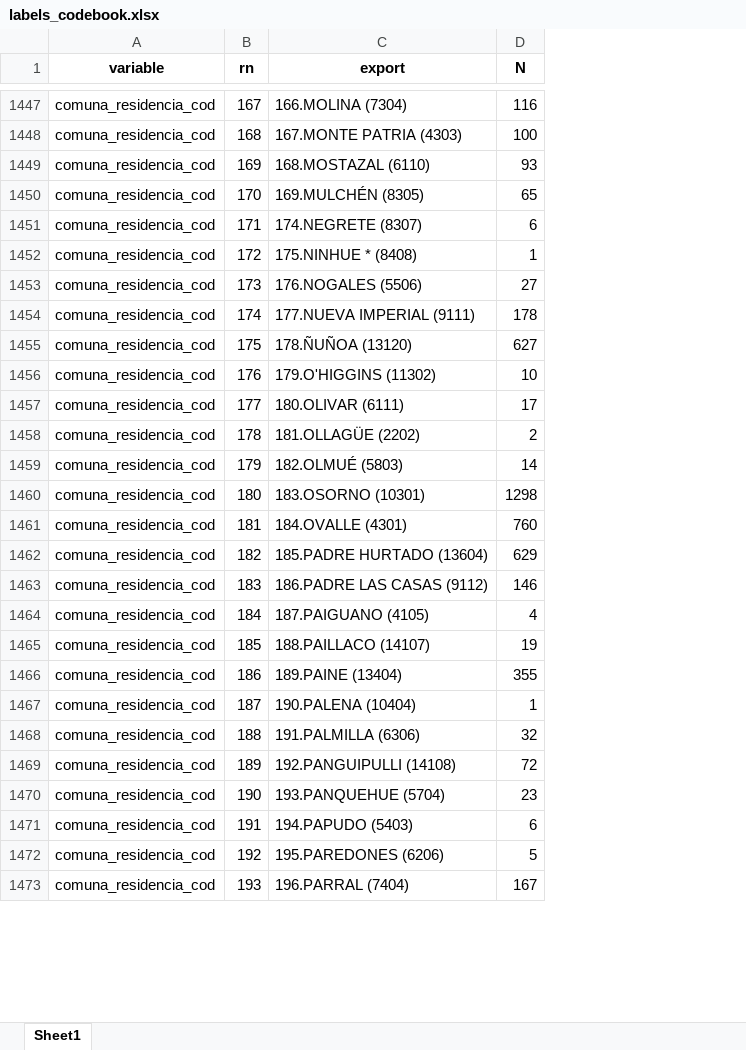
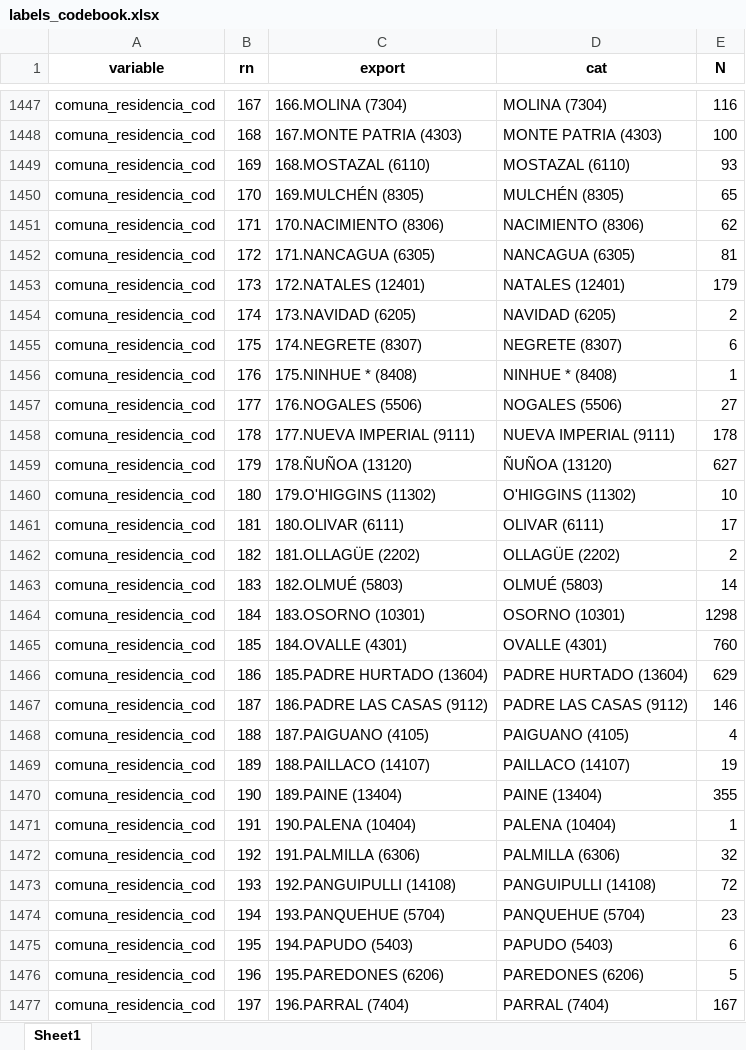
Before and after one commit to FONDECYTACC/SUD_health_Chile.github.io, an Excel workbook: labels_codebook.xlsx, sheet Sheet1, drawn as a sheet; only a part is shown, gaps mark what is left out; values as stored, in another font and other column widths than the file's, no borders; addresses are those after the commit; the diff covers the shown part only; the diff names each change by its address in the sheet, - before the commit and + after, or states it on an @@ line.

Commit message:
changes into dup4 labels and codebook

```diff
--- a/labels_codebook.xlsx (sheet Sheet1)
+++ b/labels_codebook.xlsx (sheet Sheet1)
+column D (cat), rows 1447-1450: MOLINA (7304) | MONTE PATRIA (4303) | MOSTAZAL (6110) | MULCHÉN (8305); rows 1455-1477: NEGRETE (8307) | NINHUE * (8408) | NOGALES (5506) | NUEVA IMPERIAL (9111) | ÑUÑOA (13120) | O'HIGGINS (11302) | OLIVAR (6111) | OLLAGÜE (2202) | OLMUÉ (5803) | OSORNO (10301) | OVALLE (4301) | PADRE HURTADO (13604) | PADRE LAS CASAS (9112) | PAIGUANO (4105) | PAILLACO (14107) | PAINE (13404) | PALENA (10404) | PALMILLA (6306) | PANGUIPULLI (14108) | PANQUEHUE (5704) | PAPUDO (5403) | PAREDONES (6206) | PARRAL (7404)
+row 1451: comuna_residencia_cod | 171 | 170.NACIMIENTO (8306) | NACIMIENTO (8306) | 62
+row 1452: comuna_residencia_cod | 172 | 171.NANCAGUA (6305) | NANCAGUA (6305) | 81
+row 1453: comuna_residencia_cod | 173 | 172.NATALES (12401) | NATALES (12401) | 179
+row 1454: comuna_residencia_cod | 174 | 173.NAVIDAD (6205) | NAVIDAD (6205) | 2
-B1455 (rn): 171
+B1455 (rn): 175
-B1456 (rn): 172
+B1456 (rn): 176
-B1457 (rn): 173
+B1457 (rn): 177
-B1458 (rn): 174
+B1458 (rn): 178
-B1459 (rn): 175
+B1459 (rn): 179
-B1460 (rn): 176
+B1460 (rn): 180
-B1461 (rn): 177
+B1461 (rn): 181
-B1462 (rn): 178
+B1462 (rn): 182
-B1463 (rn): 179
+B1463 (rn): 183
-B1464 (rn): 180
+B1464 (rn): 184
-B1465 (rn): 181
+B1465 (rn): 185
-B1466 (rn): 182
+B1466 (rn): 186
-B1467 (rn): 183
+B1467 (rn): 187
-B1468 (rn): 184
+B1468 (rn): 188
-B1469 (rn): 185
+B1469 (rn): 189
-B1470 (rn): 186
+B1470 (rn): 190
-B1471 (rn): 187
+B1471 (rn): 191
-B1472 (rn): 188
+B1472 (rn): 192
-B1473 (rn): 189
+B1473 (rn): 193
-B1474 (rn): 190
+B1474 (rn): 194
-B1475 (rn): 191
+B1475 (rn): 195
-B1476 (rn): 192
+B1476 (rn): 196
-B1477 (rn): 193
+B1477 (rn): 197
```
Also changed, not shown: 231 edited cells elsewhere in this sheet, labels_codebook_comma.xlsx, 3 other files.
